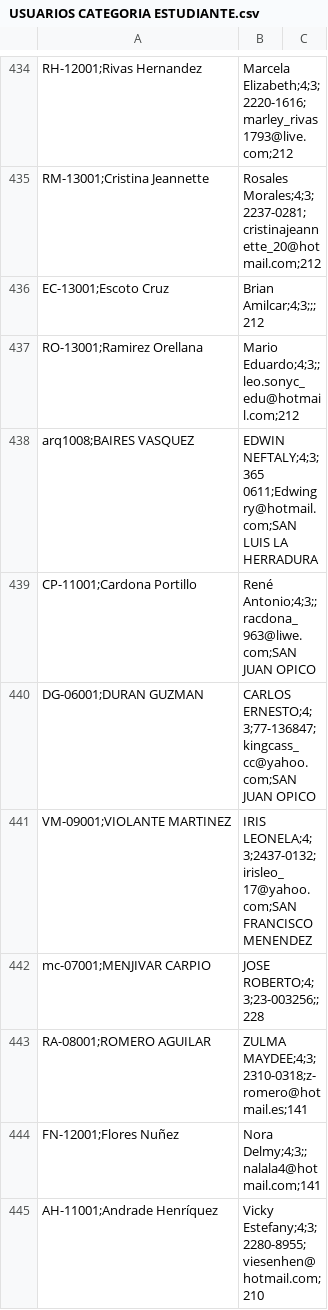
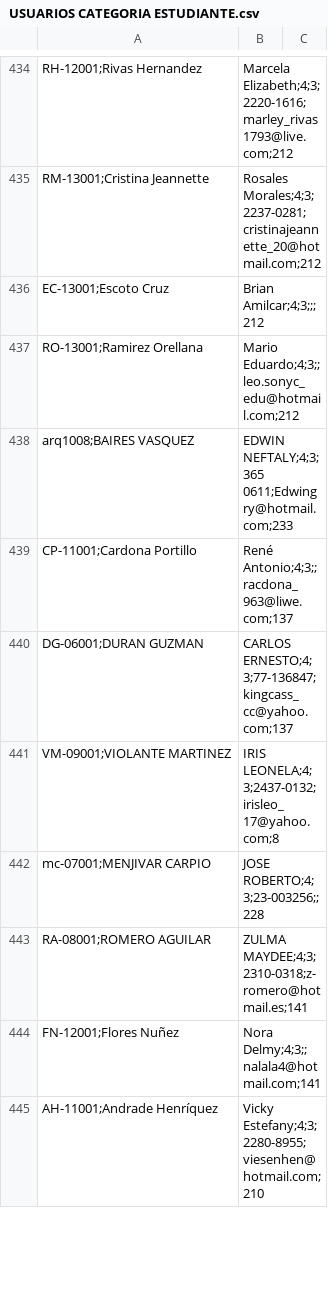
Before and after one commit to AlexanderRivas1117/sistemaUAE, a CSV file: ARCHIVOS-CSV/USUARIOS CATEGORIA ESTUDIANTE.csv, drawn as a sheet; only a part is shown, gaps mark what is left out; the diff covers the shown part only.

```diff
--- a/ARCHIVOS-CSV/USUARIOS CATEGORIA ESTUDIANTE.csv
+++ b/ARCHIVOS-CSV/USUARIOS CATEGORIA ESTUDIANTE.csv
@@ -437,6 +437,6 @@ EC-13001;Escoto Cruz, Brian Amilcar;4;3;;;212
 RO-13001;Ramirez Orellana, Mario Eduardo;4;3;;leo.sonyc_edu@hotmail.com;212
-arq1008;BAIRES VASQUEZ, EDWIN NEFTALY;4;3;365 0611;Edwingry@hotmail.com;SAN LUIS LA HERRADURA
-CP-11001;Cardona Portillo, René Antonio;4;3;;racdona_963@liwe.com;SAN JUAN OPICO
-DG-06001;DURAN GUZMAN, CARLOS ERNESTO;4;3;77-136847;kingcass_cc@yahoo.com;SAN JUAN OPICO
-VM-09001;VIOLANTE MARTINEZ, IRIS LEONELA;4;3;2437-0132;irisleo_17@yahoo.com;SAN FRANCISCO MENENDEZ
+arq1008;BAIRES VASQUEZ, EDWIN NEFTALY;4;3;365 0611;Edwingry@hotmail.com;233
+CP-11001;Cardona Portillo, René Antonio;4;3;;racdona_963@liwe.com;137
+DG-06001;DURAN GUZMAN, CARLOS ERNESTO;4;3;77-136847;kingcass_cc@yahoo.com;137
+VM-09001;VIOLANTE MARTINEZ, IRIS LEONELA;4;3;2437-0132;irisleo_17@yahoo.com;8
 mc-07001;MENJIVAR CARPIO, JOSE ROBERTO;4;3;23-003256;;228
```
Also changed, not shown: 48 edited cells elsewhere in this file, 28 other files.
